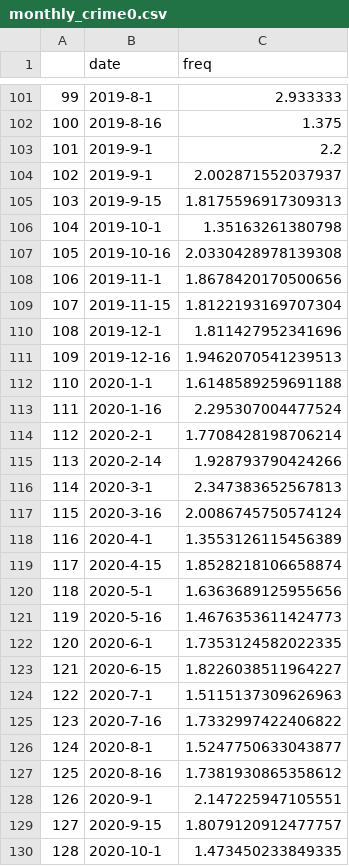
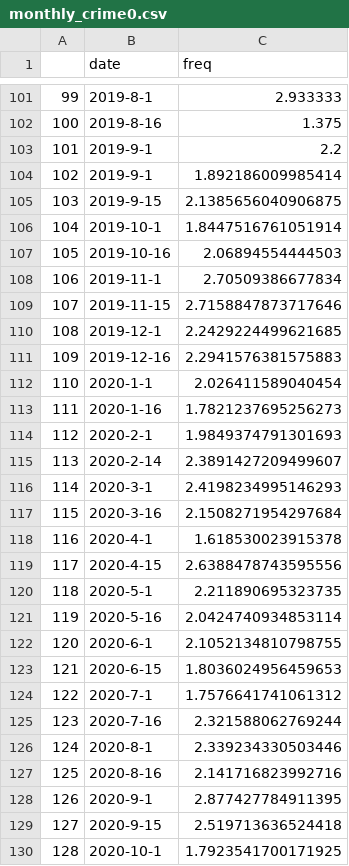
Before and after one commit to tomtomwombat/Analyze-Boston, a CSV file: Data/BiMonthly_Crimes_with_Forecast/monthly_crime0.csv, drawn as a sheet; only a part is shown, gaps mark what is left out; the diff covers the shown part only.

```diff
--- a/Data/BiMonthly_Crimes_with_Forecast/monthly_crime0.csv
+++ b/Data/BiMonthly_Crimes_with_Forecast/monthly_crime0.csv
@@ -103,28 +103,28 @@
 101,2019-9-1,2.2
-102,2019-9-1,2.002871552037937
-103,2019-9-15,1.8175596917309313
-104,2019-10-1,1.35163261380798
-105,2019-10-16,2.0330428978139308
-106,2019-11-1,1.8678420170500656
-107,2019-11-15,1.8122193169707304
-108,2019-12-1,1.811427952341696
-109,2019-12-16,1.9462070541239513
-110,2020-1-1,1.6148589259691188
-111,2020-1-16,2.295307004477524
-112,2020-2-1,1.7708428198706214
-113,2020-2-14,1.928793790424266
-114,2020-3-1,2.347383652567813
-115,2020-3-16,2.0086745750574124
-116,2020-4-1,1.3553126115456389
-117,2020-4-15,1.8528218106658874
-118,2020-5-1,1.6363689125955656
-119,2020-5-16,1.4676353611424773
-120,2020-6-1,1.7353124582022335
-121,2020-6-15,1.8226038511964227
-122,2020-7-1,1.5115137309626963
-123,2020-7-16,1.7332997422406822
-124,2020-8-1,1.5247750633043877
-125,2020-8-16,1.7381930865358612
-126,2020-9-1,2.147225947105551
-127,2020-9-15,1.8079120912477757
-128,2020-10-1,1.473450233849335
+102,2019-9-1,1.892186009985414
+103,2019-9-15,2.1385656040906875
+104,2019-10-1,1.8447516761051914
+105,2019-10-16,2.06894554444503
+106,2019-11-1,2.70509386677834
+107,2019-11-15,2.7158847873717646
+108,2019-12-1,2.2429224499621685
+109,2019-12-16,2.2941576381575883
+110,2020-1-1,2.026411589040454
+111,2020-1-16,1.7821237695256273
+112,2020-2-1,1.9849374791301693
+113,2020-2-14,2.3891427209499607
+114,2020-3-1,2.4198234995146293
+115,2020-3-16,2.1508271954297684
+116,2020-4-1,1.618530023915378
+117,2020-4-15,2.6388478743595556
+118,2020-5-1,2.211890695323735
+119,2020-5-16,2.0424740934853114
+120,2020-6-1,2.1052134810798755
+121,2020-6-15,1.8036024956459653
+122,2020-7-1,1.7576641741061312
+123,2020-7-16,2.321588062769244
+124,2020-8-1,2.339234330503446
+125,2020-8-16,2.141716823992716
+126,2020-9-1,2.877427784911395
+127,2020-9-15,2.519713636524418
+128,2020-10-1,1.7923541700171925
```
Also changed, not shown: 23 edited cells elsewhere in this file, Data/BiMonthly_Crimes_with_Forecast/monthly_crime12.csv, Data/BiMonthly_Crimes_with_Forecast/monthly_crime15.csv, 18 other files.
